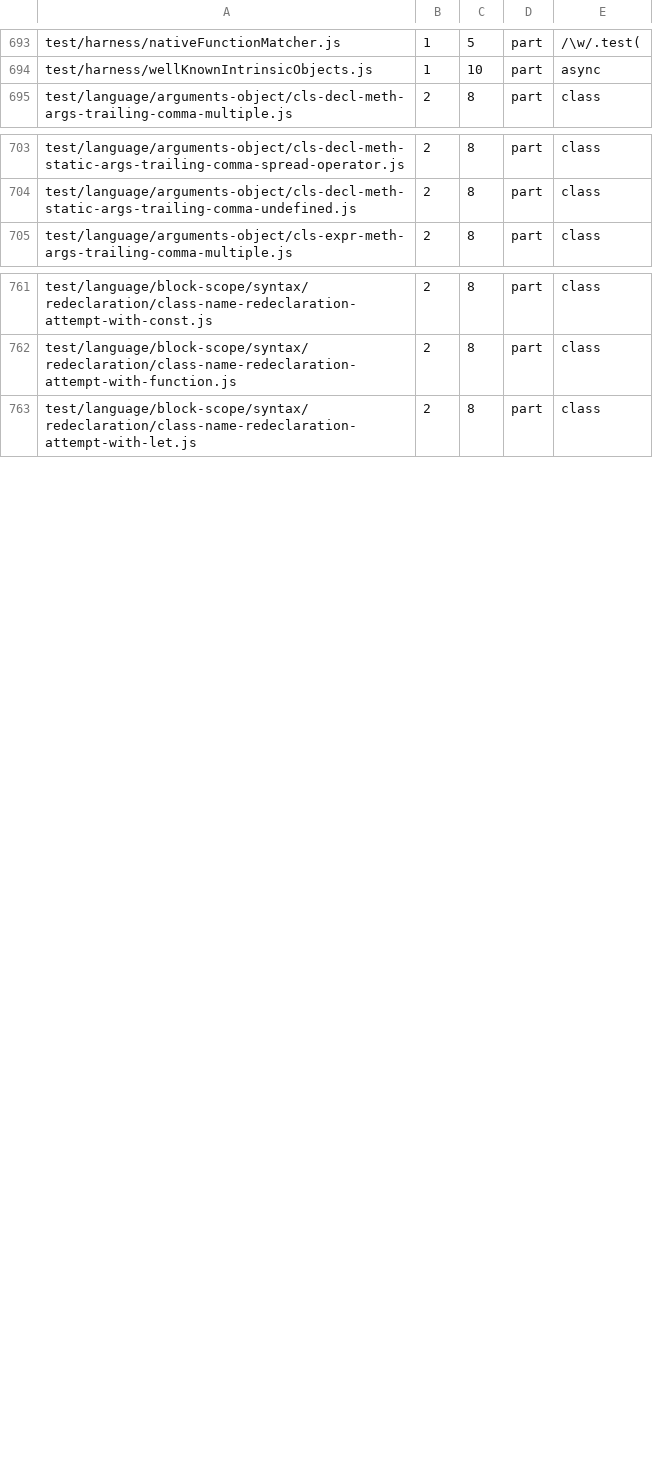
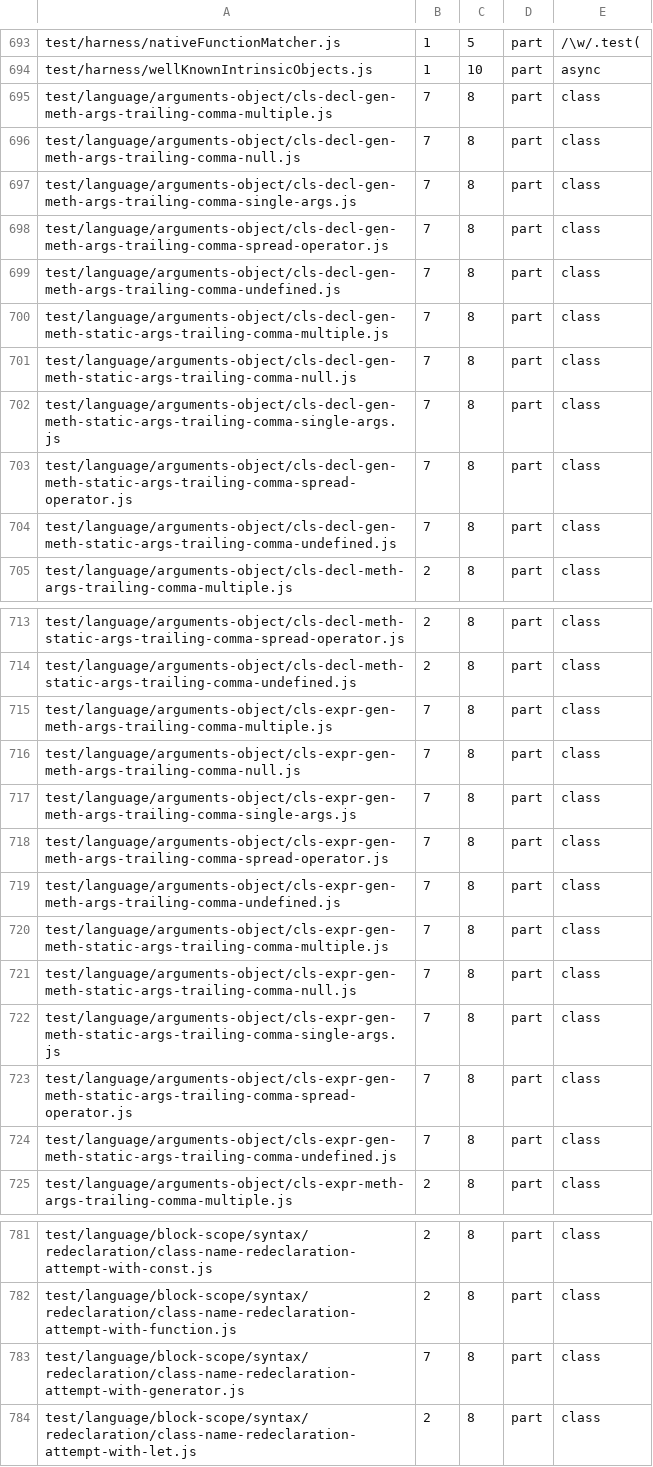
Before and after one commit to beyond10x/swell, a TSV file: conformance/test262/moves.tsv, drawn as a sheet; only a part is shown, gaps mark what is left out; the diff covers the shown part only; the diff names each change by its address in the sheet, - before the commit and + after, or states it on an @@ line.

```diff
--- a/conformance/test262/moves.tsv
+++ b/conformance/test262/moves.tsv
+row 695: test/language/arguments-object/cls-decl-gen-meth-args-trailing-comma-multiple.js | 7 | 8 | part | class
+row 696: test/language/arguments-object/cls-decl-gen-meth-args-trailing-comma-null.js | 7 | 8 | part | class
+row 697: test/language/arguments-object/cls-decl-gen-meth-args-trailing-comma-single-args.js | 7 | 8 | part | class
+row 698: test/language/arguments-object/cls-decl-gen-meth-args-trailing-comma-spread-operator.js | 7 | 8 | part | class
+row 699: test/language/arguments-object/cls-decl-gen-meth-args-trailing-comma-undefined.js | 7 | 8 | part | class
+row 700: test/language/arguments-object/cls-decl-gen-meth-static-args-trailing-comma-multiple.js | 7 | 8 | part | class
+row 701: test/language/arguments-object/cls-decl-gen-meth-static-args-trailing-comma-null.js | 7 | 8 | part | class
+row 702: test/language/arguments-object/cls-decl-gen-meth-static-args-trailing-comma-single-args.js | 7 | 8 | part | class
+row 703: test/language/arguments-object/cls-decl-gen-meth-static-args-trailing-comma-spread-operator.js | 7 | 8 | part | class
+row 704: test/language/arguments-object/cls-decl-gen-meth-static-args-trailing-comma-undefined.js | 7 | 8 | part | class
+row 715: test/language/arguments-object/cls-expr-gen-meth-args-trailing-comma-multiple.js | 7 | 8 | part | class
+row 716: test/language/arguments-object/cls-expr-gen-meth-args-trailing-comma-null.js | 7 | 8 | part | class
+row 717: test/language/arguments-object/cls-expr-gen-meth-args-trailing-comma-single-args.js | 7 | 8 | part | class
+row 718: test/language/arguments-object/cls-expr-gen-meth-args-trailing-comma-spread-operator.js | 7 | 8 | part | class
+row 719: test/language/arguments-object/cls-expr-gen-meth-args-trailing-comma-undefined.js | 7 | 8 | part | class
+row 720: test/language/arguments-object/cls-expr-gen-meth-static-args-trailing-comma-multiple.js | 7 | 8 | part | class
+row 721: test/language/arguments-object/cls-expr-gen-meth-static-args-trailing-comma-null.js | 7 | 8 | part | class
+row 722: test/language/arguments-object/cls-expr-gen-meth-static-args-trailing-comma-single-args.js | 7 | 8 | part | class
+row 723: test/language/arguments-object/cls-expr-gen-meth-static-args-trailing-comma-spread-operator.js | 7 | 8 | part | class
+row 724: test/language/arguments-object/cls-expr-gen-meth-static-args-trailing-comma-undefined.js | 7 | 8 | part | class
+row 783: test/language/block-scope/syntax/redeclaration/class-name-redeclaration-attempt-with-generator.js | 7 | 8 | part | class
```
Also changed, not shown: 19 added rows elsewhere in this file, 4 other files.
